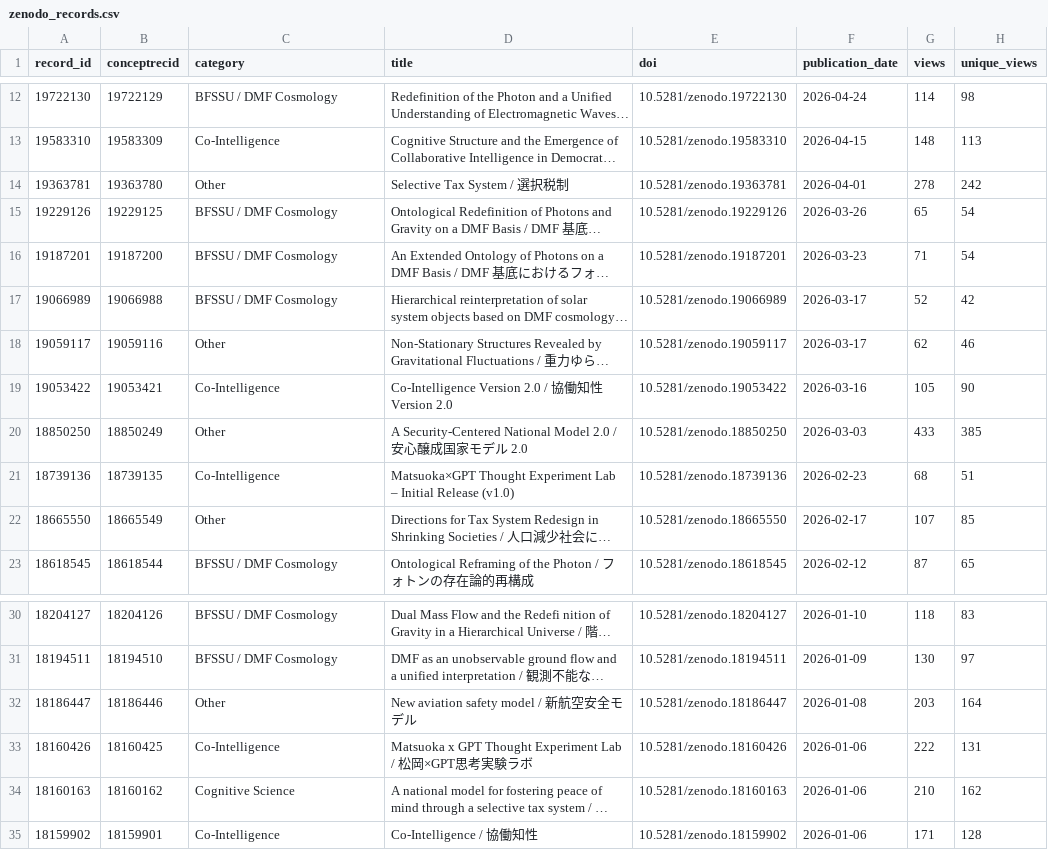
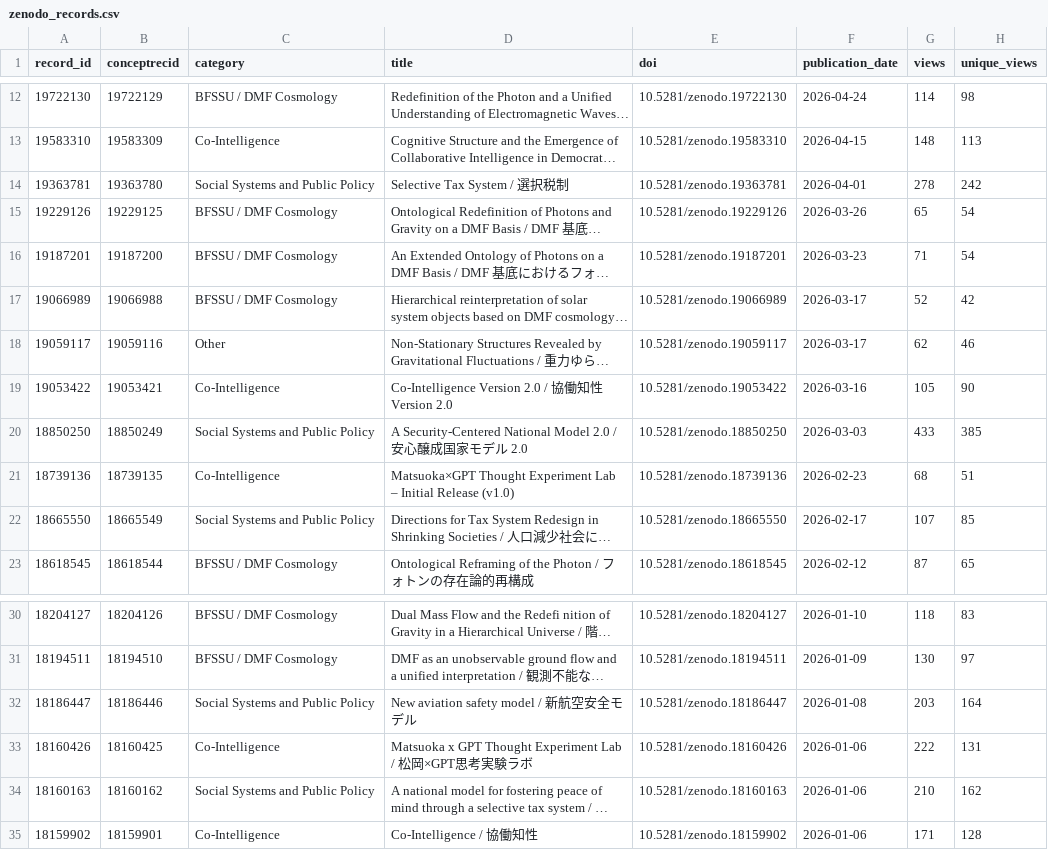
Before and after one commit to matsuoka-GPT/matsuoka-GPT.github.io, a CSV file: data/zenodo/zenodo_records.csv, drawn as a sheet; only a part is shown, gaps mark what is left out; long unchanged cells end in …; the diff names each change by its address in the sheet, - before the commit and + after, or states it on an @@ line.

Commit message:
Refine Zenodo policy categories and accent color

```diff
--- a/data/zenodo/zenodo_records.csv
+++ b/data/zenodo/zenodo_records.csv
-C14 (category): Other
+C14 (category): Social Systems and Public Policy
-C20 (category): Other
+C20 (category): Social Systems and Public Policy
-C22 (category): Other
+C22 (category): Social Systems and Public Policy
-C32 (category): Other
+C32 (category): Social Systems and Public Policy
-C34 (category): Cognitive Science
+C34 (category): Social Systems and Public Policy
```
Also changed, not shown: 6 other files.
